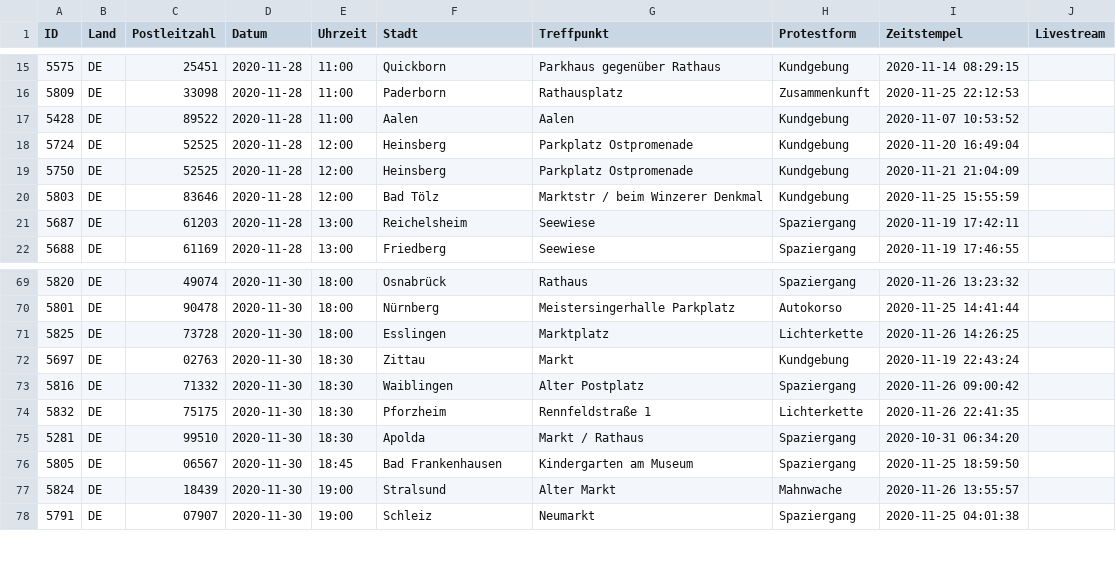
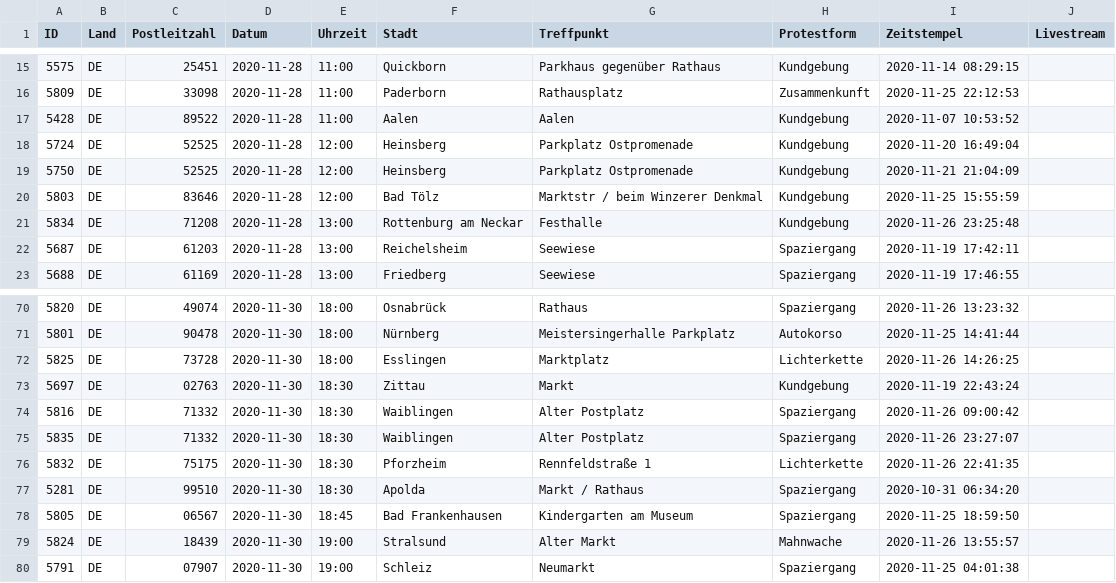
Before and after one commit to anonymous-tld/m.terminkalender.top, a CSV file: _data/termine.csv, drawn as a sheet; only a part is shown, gaps mark what is left out; the diff names each change by its address in the sheet, - before the commit and + after, or states it on an @@ line.

Commit message:
Update termine.csv from https://demo.terminkalender.top/termine.csv

```diff
--- a/_data/termine.csv
+++ b/_data/termine.csv
+row 21: 5834 | DE | 71208 | 2020-11-28 | 13:00 | Rottenburg am Neckar | Festhalle | Kundgebung | 2020-11-26 23:25:48
+row 75: 5835 | DE | 71332 | 2020-11-30 | 18:30 | Waiblingen | Alter Postplatz | Spaziergang | 2020-11-26 23:27:07
```
